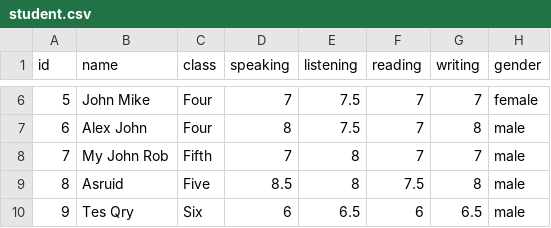
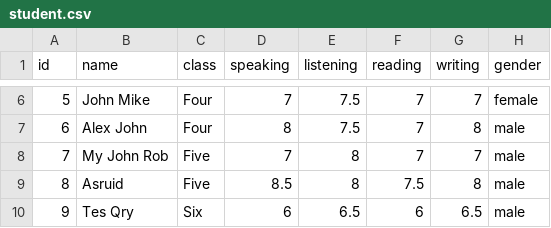
Before and after one commit to Mao2003/Mao2003, a CSV file: student.csv, drawn as a sheet; only a part is shown, gaps mark what is left out.

Commit message:
Update student.csv

```diff
--- a/student.csv
+++ b/student.csv
@@ -7,3 +7,3 @@ id,name,class,speaking, listening, reading, writing,gender
 6,Alex John,Four,8,7.5,7,8,male
-7,My John Rob,Fifth,7,8,7,7,male
+7,My John Rob,Five,7,8,7,7,male
 8,Asruid,Five,8.5,8,7.5,8,male
```
